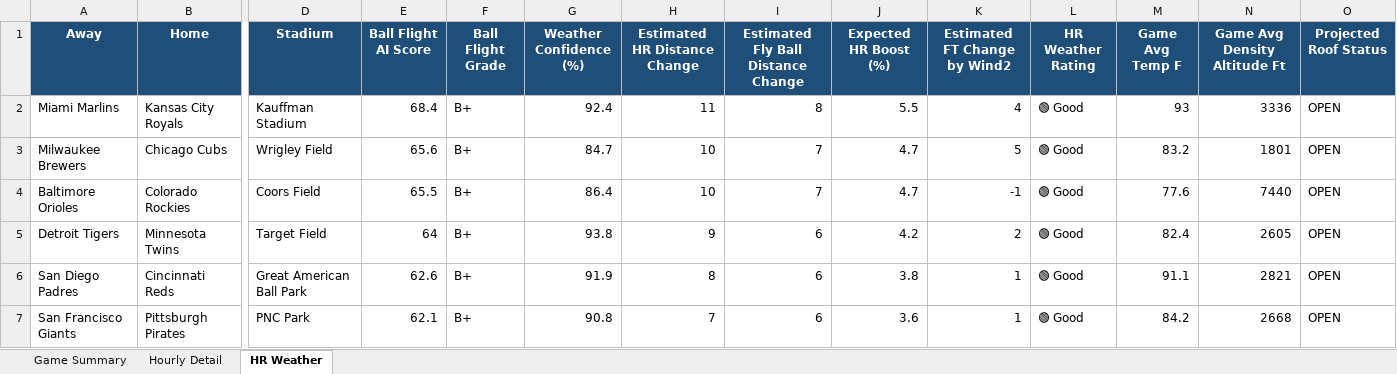
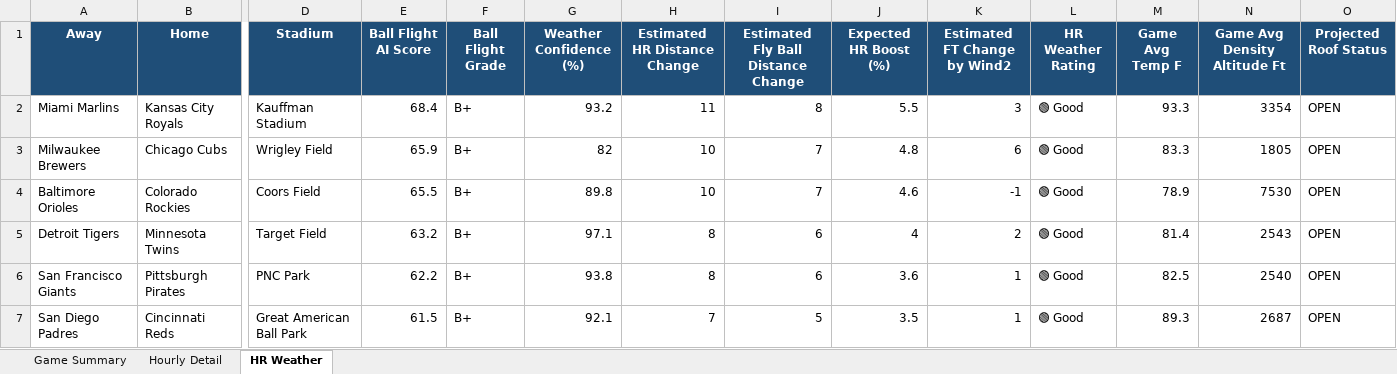
Before and after one commit to pzbaseball/mlb-site-data, an Excel workbook: mlb_weather_professional_v5_2026_09_01.xlsx, sheet HR Weather, drawn as a sheet; only a part is shown, gaps mark what is left out; values as stored, in another font and other column widths than the file's, no borders; conditional formats not drawn; removed rows and columns are numbered as before the commit, all else as after; rows hold the shown columns only; the diff covers the shown part only; the diff names each change by its address in the sheet, - before the commit and + after, or states it on an @@ line.

Commit message:
Update MLB weather 2026-09-01 02:18 PM PT

```diff
--- a/mlb_weather_professional_v5_2026_09_01.xlsx (sheet HR Weather)
+++ b/mlb_weather_professional_v5_2026_09_01.xlsx (sheet HR Weather)
-G2 (Weather Confidence (%)): 92.4
+G2 (Weather Confidence (%)): 93.2
-K2 (Estimated FT Change by Wind2): 4
+K2 (Estimated FT Change by Wind2): 3
-M2 (Game Avg Temp F): 93
+M2 (Game Avg Temp F): 93.3
-N2 (Game Avg Density Altitude Ft): 3336
+N2 (Game Avg Density Altitude Ft): 3354
-E3 (Ball Flight AI Score): 65.6
+E3 (Ball Flight AI Score): 65.9
-G3 (Weather Confidence (%)): 84.7
+G3 (Weather Confidence (%)): 82
-J3 (Expected HR Boost (%)): 4.7
+J3 (Expected HR Boost (%)): 4.8
-K3 (Estimated FT Change by Wind2): 5
+K3 (Estimated FT Change by Wind2): 6
-M3 (Game Avg Temp F): 83.2
+M3 (Game Avg Temp F): 83.3
-N3 (Game Avg Density Altitude Ft): 1801
+N3 (Game Avg Density Altitude Ft): 1805
-G4 (Weather Confidence (%)): 86.4
+G4 (Weather Confidence (%)): 89.8
-J4 (Expected HR Boost (%)): 4.7
+J4 (Expected HR Boost (%)): 4.6
-M4 (Game Avg Temp F): 77.6
+M4 (Game Avg Temp F): 78.9
-N4 (Game Avg Density Altitude Ft): 7440
+N4 (Game Avg Density Altitude Ft): 7530
-E5 (Ball Flight AI Score): 64
+E5 (Ball Flight AI Score): 63.2
-G5 (Weather Confidence (%)): 93.8
+G5 (Weather Confidence (%)): 97.1
-H5 (Estimated HR Distance Change): 9
+H5 (Estimated HR Distance Change): 8
-J5 (Expected HR Boost (%)): 4.2
+J5 (Expected HR Boost (%)): 4
-M5 (Game Avg Temp F): 82.4
+M5 (Game Avg Temp F): 81.4
-N5 (Game Avg Density Altitude Ft): 2605
+N5 (Game Avg Density Altitude Ft): 2543
-row 6: San Diego Padres | Cincinnati Reds | Great American Ball Park | 62.6 | B+ | 91.9 | 8 | 6 | 3.8 | 1 | 🟢 Good | 91.1 | 2821 | OPEN
-E6 (Ball Flight AI Score): 62.1
+E6 (Ball Flight AI Score): 62.2
-G6 (Weather Confidence (%)): 90.8
+G6 (Weather Confidence (%)): 93.8
-H6 (Estimated HR Distance Change): 7
+H6 (Estimated HR Distance Change): 8
-M6 (Game Avg Temp F): 84.2
+M6 (Game Avg Temp F): 82.5
-N6 (Game Avg Density Altitude Ft): 2668
+N6 (Game Avg Density Altitude Ft): 2540
+row 7: San Diego Padres | Cincinnati Reds | Great American Ball Park | 61.5 | B+ | 92.1 | 7 | 5 | 3.5 | 1 | 🟢 Good | 89.3 | 2687 | OPEN
```
Also changed, not shown: 1 added row, 1 removed row and 32 edited cells elsewhere in this sheet, sheet Hourly Detail, sheet Game Summary, 2 other files.
